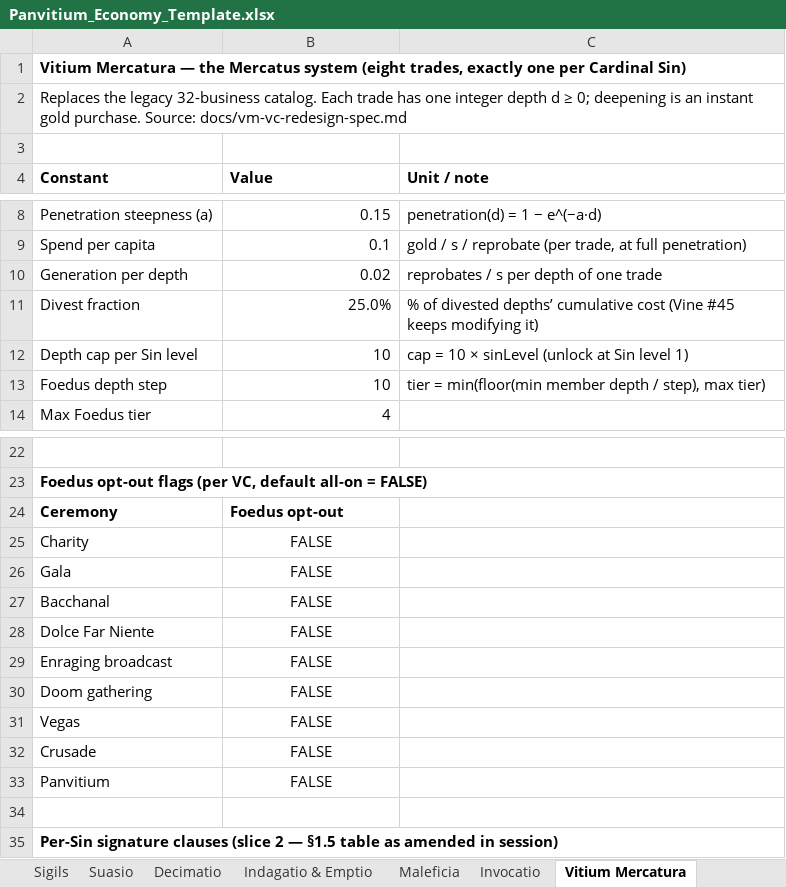
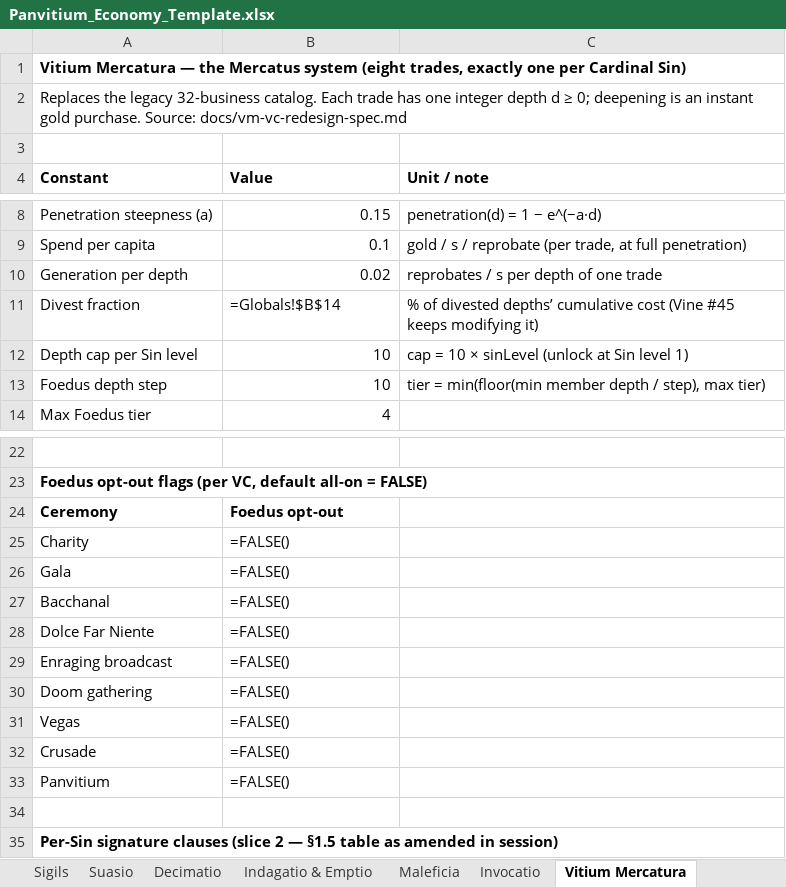
Before and after one commit to PrietoAmigo/panvitium, an Excel workbook: docs/Panvitium_Economy_Template.xlsx, sheet Vitium Mercatura, drawn as a sheet; only a part is shown, gaps mark what is left out; values as stored, in another font and other column widths than the file's, no borders; formulas without a stored value are shown as written; the diff names each change by its address in the sheet, - before the commit and + after, or states it on an @@ line.

```diff
--- a/docs/Panvitium_Economy_Template.xlsx (sheet Vitium Mercatura)
+++ b/docs/Panvitium_Economy_Template.xlsx (sheet Vitium Mercatura)
-B11 (Value): 25.0%
+B11 (Value): =Globals!$B$14
-B25:B33 (Value): FALSE
+B25:B33 (Value): =FALSE()
-B25:B33 alignment: center
+B25:B33 alignment: left
```
Also changed, not shown: sheet Sigils, sheet Vitium Compositum, sheet Invocatio, sheet Sins & Devotion, sheet Prob Tiers, sheet Decimatio, 5 more sheets, charts or pictures, 7 other files.
